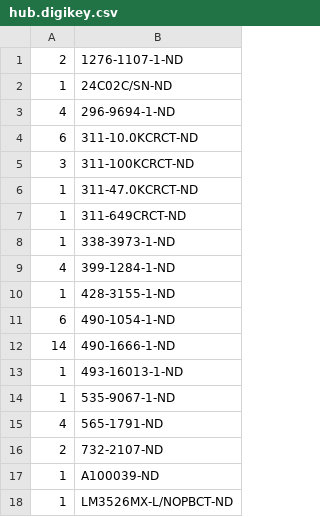
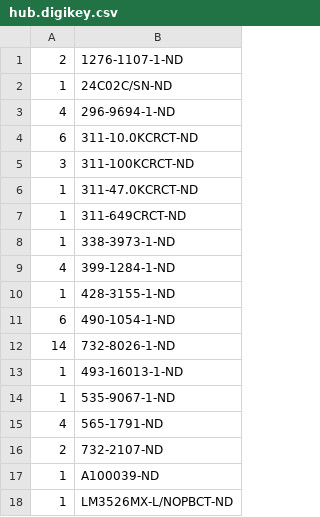
Before and after one commit to kinx-project/hub-hw, a CSV file: hub.digikey.csv, drawn as a sheet.

```diff
--- a/hub.digikey.csv
+++ b/hub.digikey.csv
@@ -11,3 +11,3 @@
 6,490-1054-1-ND
-14,490-1666-1-ND
+14,732-8026-1-ND
 1,493-16013-1-ND
```
Also changed, not shown: 2 other files.
